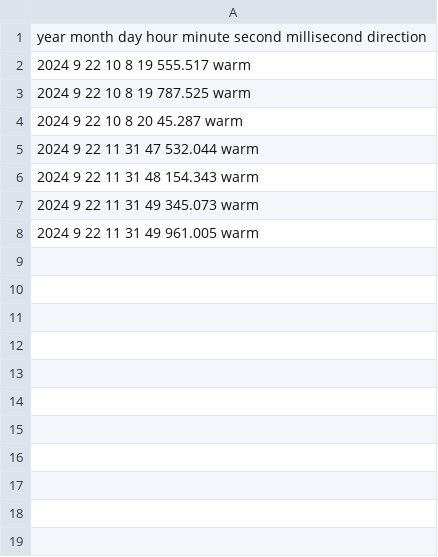
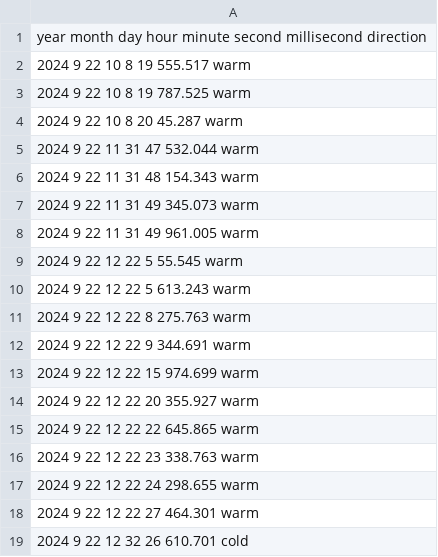
Before and after one commit to kerianVaraine/kopiWinds, a CSV file: csvTest.csv, drawn as a sheet.

Commit message:
hourly Commit

```diff
--- a/csvTest.csv
+++ b/csvTest.csv
@@ -8 +8,12 @@ year month day hour minute second millisecond direction;
 2024 9 22 11 31 49 961.005 warm;
+2024 9 22 12 22 5 55.545 warm;
+2024 9 22 12 22 5 613.243 warm;
+2024 9 22 12 22 8 275.763 warm;
+2024 9 22 12 22 9 344.691 warm;
+2024 9 22 12 22 15 974.699 warm;
+2024 9 22 12 22 20 355.927 warm;
+2024 9 22 12 22 22 645.865 warm;
+2024 9 22 12 22 23 338.763 warm;
+2024 9 22 12 22 24 298.655 warm;
+2024 9 22 12 22 27 464.301 warm;
+2024 9 22 12 32 26 610.701 cold;
```
